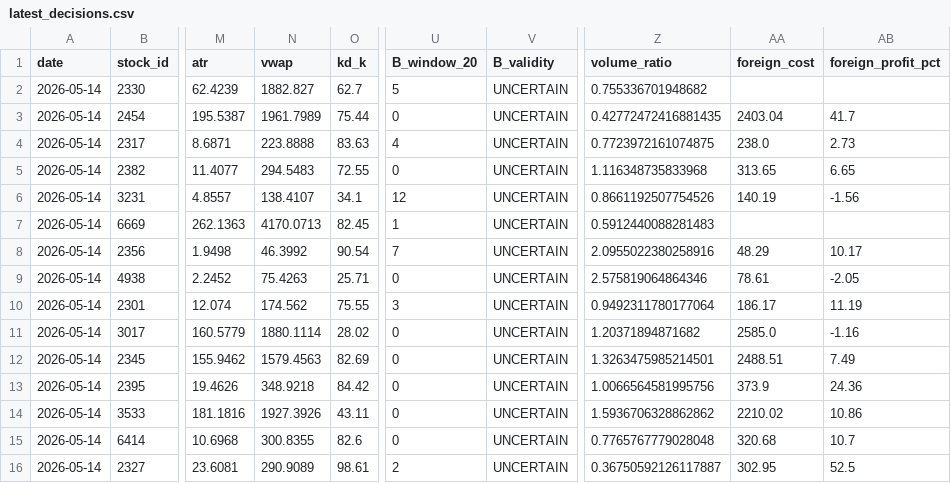
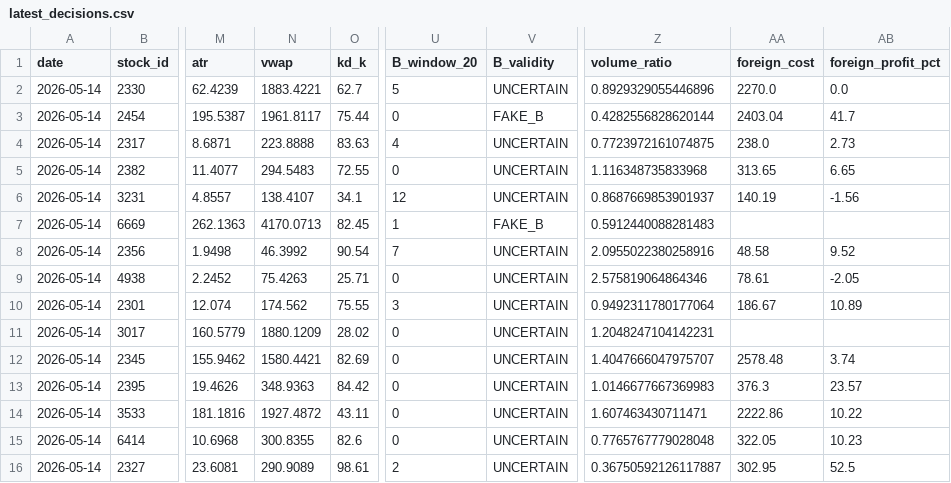
Before and after one commit to a553971-star/banshi-system, a CSV file: latest_decisions.csv, drawn as a sheet; only a part is shown, gaps mark what is left out; the diff covers the shown part only; the diff names each change by its address in the sheet, - before the commit and + after, or states it on an @@ line.

```diff
--- a/latest_decisions.csv
+++ b/latest_decisions.csv
-N2 (vwap): 1882.827
+N2 (vwap): 1883.4221
-Z2 (volume_ratio): 0.755336701948682
+Z2 (volume_ratio): 0.8929329055446896
-AA2 (foreign_cost): (empty)
+AA2 (foreign_cost): 2270.0
-AB2 (foreign_profit_pct): (empty)
+AB2 (foreign_profit_pct): 0.0
-N3 (vwap): 1961.7989
+N3 (vwap): 1961.8117
-V3 (B_validity): UNCERTAIN
+V3 (B_validity): FAKE_B
-Z3 (volume_ratio): 0.42772472416881435
+Z3 (volume_ratio): 0.4282556828620144
-Z6 (volume_ratio): 0.8661192507754526
+Z6 (volume_ratio): 0.8687669853901937
-V7 (B_validity): UNCERTAIN
+V7 (B_validity): FAKE_B
-AA8 (foreign_cost): 48.29
+AA8 (foreign_cost): 48.58
-AB8 (foreign_profit_pct): 10.17
+AB8 (foreign_profit_pct): 9.52
-AA10 (foreign_cost): 186.17
+AA10 (foreign_cost): 186.67
-AB10 (foreign_profit_pct): 11.19
+AB10 (foreign_profit_pct): 10.89
-N11 (vwap): 1880.1114
+N11 (vwap): 1880.1209
-Z11 (volume_ratio): 1.20371894871682
+Z11 (volume_ratio): 1.2048247104142231
-AA11 (foreign_cost): 2585.0
+AA11 (foreign_cost): (empty)
-AB11 (foreign_profit_pct): -1.16
+AB11 (foreign_profit_pct): (empty)
-N12 (vwap): 1579.4563
+N12 (vwap): 1580.4421
-Z12 (volume_ratio): 1.3263475985214501
+Z12 (volume_ratio): 1.4047666047975707
-AA12 (foreign_cost): 2488.51
+AA12 (foreign_cost): 2578.48
-AB12 (foreign_profit_pct): 7.49
+AB12 (foreign_profit_pct): 3.74
-N13 (vwap): 348.9218
+N13 (vwap): 348.9363
-Z13 (volume_ratio): 1.0066564581995756
+Z13 (volume_ratio): 1.0146677667369983
-AA13 (foreign_cost): 373.9
+AA13 (foreign_cost): 376.3
-AB13 (foreign_profit_pct): 24.36
+AB13 (foreign_profit_pct): 23.57
-N14 (vwap): 1927.3926
+N14 (vwap): 1927.4872
-Z14 (volume_ratio): 1.5936706328862862
+Z14 (volume_ratio): 1.607463430711471
-AA14 (foreign_cost): 2210.02
+AA14 (foreign_cost): 2222.86
-AB14 (foreign_profit_pct): 10.86
+AB14 (foreign_profit_pct): 10.22
-AA15 (foreign_cost): 320.68
+AA15 (foreign_cost): 322.05
-AB15 (foreign_profit_pct): 10.7
+AB15 (foreign_profit_pct): 10.23
```
Also changed, not shown: 78 edited cells elsewhere in this file, latest_decisions_universe.csv, 1 other file.
